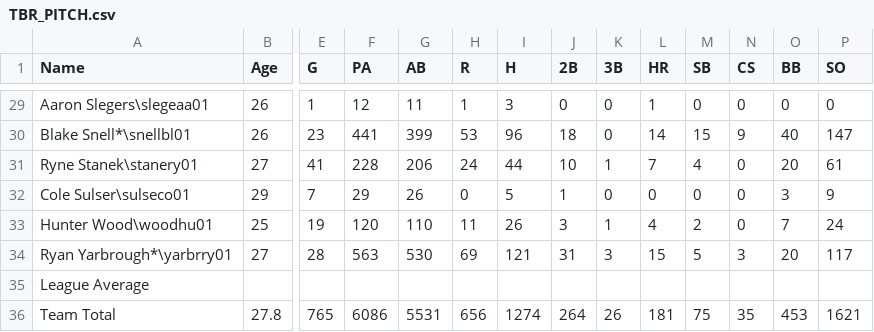
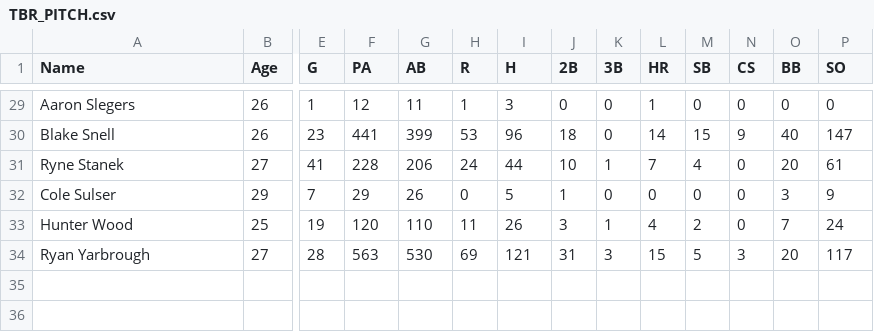
Before and after one commit to jolds99/Analysis-of-2019-MLB-Postseason-using-Monte-Carlo-Simulation, a CSV file: TBR_PITCH.csv, drawn as a sheet; only a part is shown, gaps mark what is left out; rows hold the shown columns only; the diff covers the shown part only; the diff names each change by its address in the sheet, - before the commit and + after, or states it on an @@ line.

```diff
--- a/TBR_PITCH.csv
+++ b/TBR_PITCH.csv
-A29 (Name): Aaron Slegers\slegeaa01
+A29 (Name): Aaron Slegers
-A30 (Name): Blake Snell*\snellbl01
+A30 (Name): Blake Snell
-A31 (Name): Ryne Stanek\stanery01
+A31 (Name): Ryne Stanek
-A32 (Name): Cole Sulser\sulseco01
+A32 (Name): Cole Sulser
-A33 (Name): Hunter Wood\woodhu01
+A33 (Name): Hunter Wood
-A34 (Name): Ryan Yarbrough*\yarbrry01
+A34 (Name): Ryan Yarbrough
-row 35: League Average
-row 36: Team Total | 27.8 | 765 | 6086 | 5531 | 656 | 1274 | 264 | 26 | 181 | 75 | 35 | 453 | 1621
```
Also changed, not shown: 27 edited cells elsewhere in this file.
